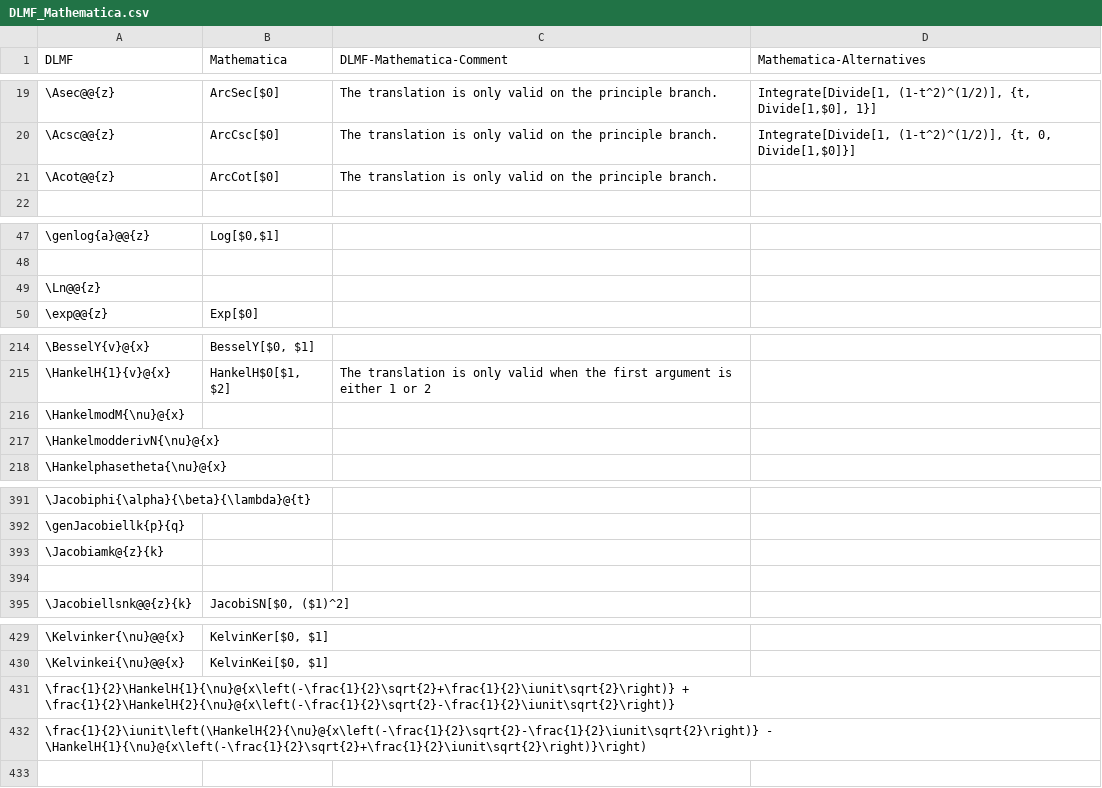
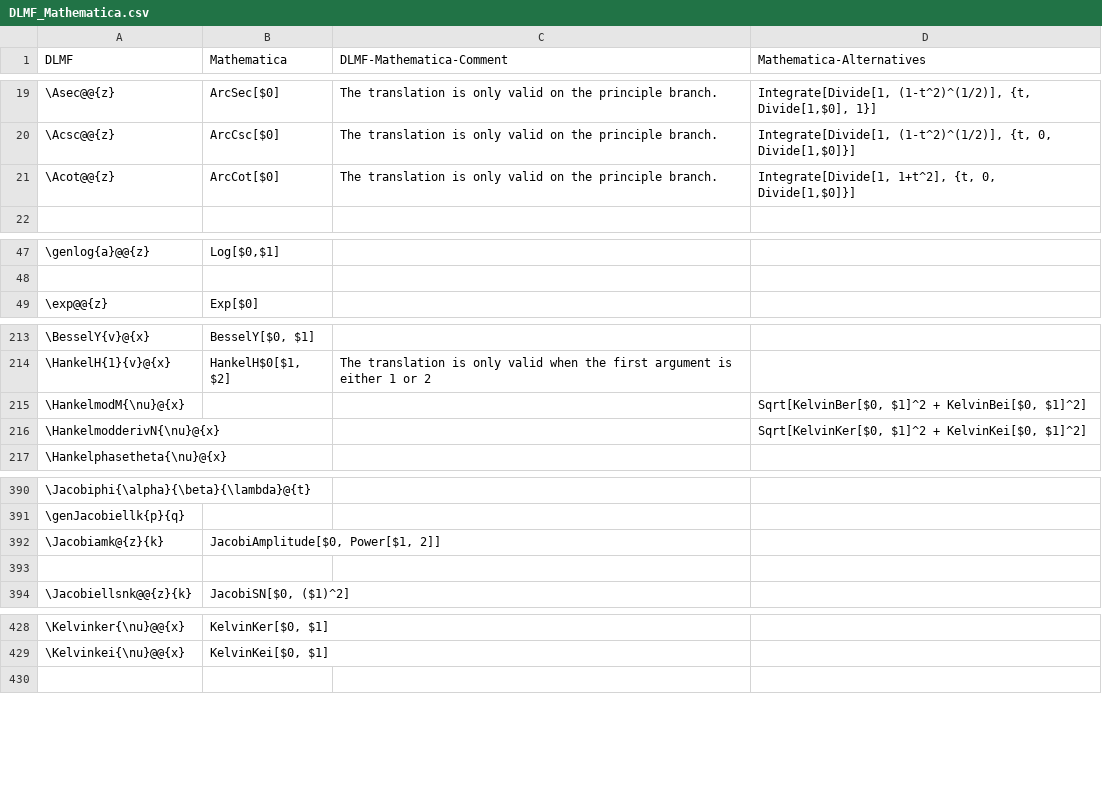
Before and after one commit to gipplab/LaCASt, a CSV file: libs/ReferenceData/CSVTables/DLMF_Mathematica.csv, drawn as a sheet; only a part is shown, gaps mark what is left out; removed rows and columns are numbered as before the commit, all else as after; the diff covers the shown part only; the diff names each change by its address in the sheet, - before the commit and + after, or states it on an @@ line.

```diff
--- a/libs/ReferenceData/CSVTables/DLMF_Mathematica.csv
+++ b/libs/ReferenceData/CSVTables/DLMF_Mathematica.csv
-D21 (Mathematica-Alternatives): (empty)
+D21 (Mathematica-Alternatives): Integrate[Divide[1, 1+t^2], {t, 0, Divide[1,$0]}]
-row 49: \Ln@@{z}
-D215 (Mathematica-Alternatives): (empty)
+D215 (Mathematica-Alternatives): Sqrt[KelvinBer[$0, $1]^2 + KelvinBei[$0, $1]^2]
-D216 (Mathematica-Alternatives): (empty)
+D216 (Mathematica-Alternatives): Sqrt[KelvinKer[$0, $1]^2 + KelvinKei[$0, $1]^2]
-B392 (Mathematica): (empty)
+B392 (Mathematica): JacobiAmplitude[$0, Power[$1, 2]]
-row 431: \frac{1}{2}\HankelH{1}{\nu}@{x\left(-\frac{1}{2}\sqrt{2}+\frac{1}{2}\iunit\sqrt{2}\right)} + \frac{1}{2}\HankelH{2}{\nu}@{x\left(-\frac{1}{2}\sqrt{2}-\frac{1}{2}\iunit\sqrt{2}\right)}
-row 432: \frac{1}{2}\iunit\left(\HankelH{2}{\nu}@{x\left(-\frac{1}{2}\sqrt{2}-\frac{1}{2}\iunit\sqrt{2}\right)} - \HankelH{1}{\nu}@{x\left(-\frac{1}{2}\sqrt{2}+\frac{1}{2}\iunit\sqrt{2}\right)}\right)
```
Also changed, not shown: 1 edited cell elsewhere in this file, libs/ReferenceData/CSVTables/DLMF_Maple.csv, 51 other files.
